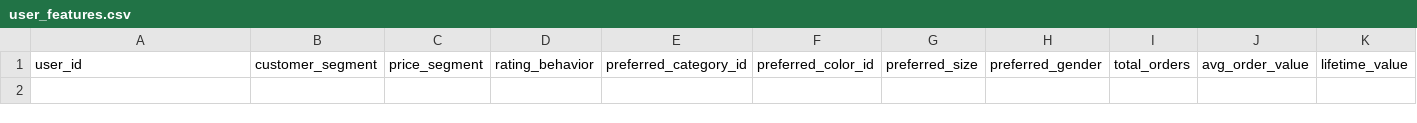
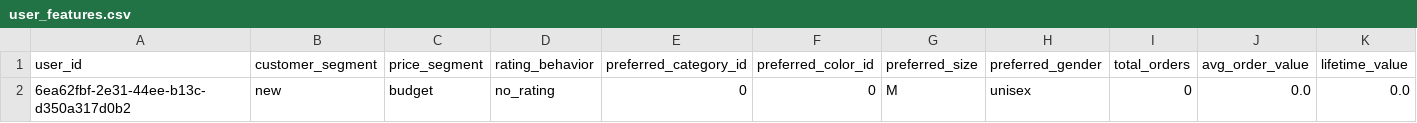
Before and after one commit to finnzxje/e-shop, a CSV file: recomender/etl/data/processed/user_features.csv, drawn as a sheet; only a part is shown; rows hold the shown columns only; the diff names each change by its address in the sheet, - before the commit and + after, or states it on an @@ line.

```diff
--- a/recomender/etl/data/processed/user_features.csv
+++ b/recomender/etl/data/processed/user_features.csv
+row 2: 6ea62fbf-2e31-44ee-b13c-d350a317d0b2 | new | budget | no_rating | 0 | 0 | M | unisex | 0 | 0.0 | 0.0
```
Also changed, not shown: 12 other files.
